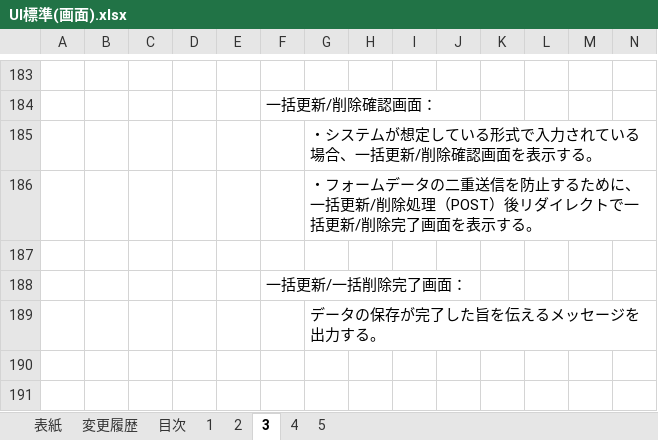
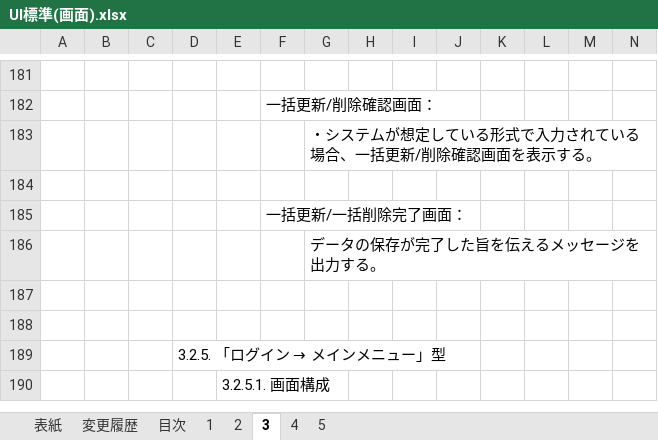
Before and after one commit to Fintan-contents/nablarch-system-development-guide, an Excel workbook: サンプルプロジェクト/設計書/A1_プロジェクト管理システム/020_方式設計/020_開発標準/010_設計標準/UI標準(画面).xlsx, sheet 3, drawn as a sheet; only a part is shown, gaps mark what is left out; the shorter side is filled out with more unchanged rows; values as stored, in another font and other column widths than the file's, no borders; charts and pictures not drawn; removed rows and columns are numbered as before the commit, all else as after; rows hold the shown columns only; the diff covers the shown part only; the diff names each change by its address in the sheet, - before the commit and + after, or states it on an @@ line.

```diff
--- a/サンプルプロジェクト/設計書/A1_プロジェクト管理システム/020_方式設計/020_開発標準/010_設計標準/UI標準(画面).xlsx (sheet 3)
+++ b/サンプルプロジェクト/設計書/A1_プロジェクト管理システム/020_方式設計/020_開発標準/010_設計標準/UI標準(画面).xlsx (sheet 3)
-row 186:  |  |  |  |  |  | ・フォームデータの二重送信を防止するために、一括更新/削除処理（POST）後リダイレクトで一括更新/削除完了画面を表示する。
```
Also changed, not shown: 18 added rows, 2 removed rows and 1 edited cell elsewhere in this sheet, charts or pictures.
